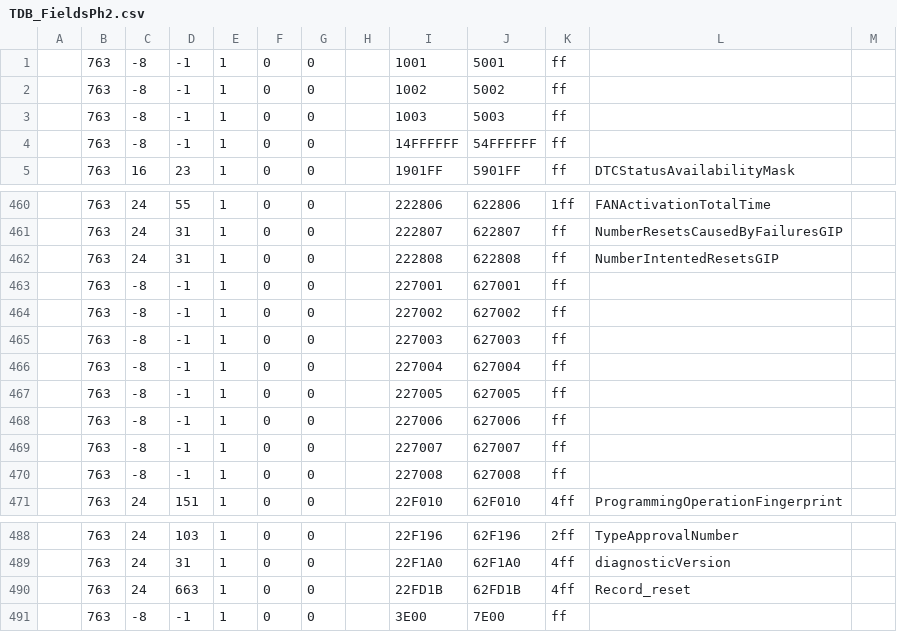
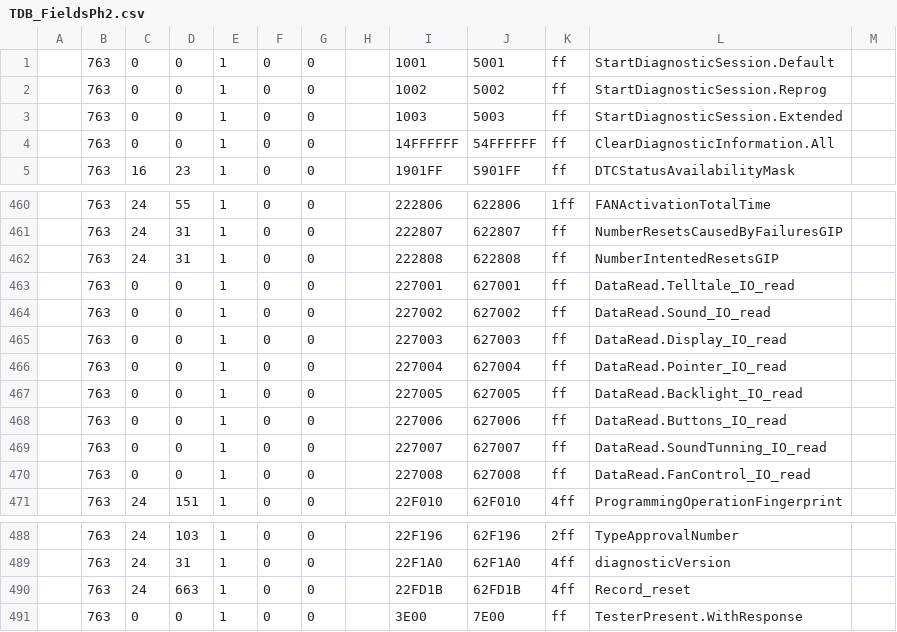
Before and after one commit to fesch/CanZE, a CSV file: app/src/main/assets/TDB_FieldsPh2.csv, drawn as a sheet; only a part is shown, gaps mark what is left out.

Commit message:
Fix for sessions

```diff
--- a/app/src/main/assets/TDB_FieldsPh2.csv
+++ b/app/src/main/assets/TDB_FieldsPh2.csv
@@ -1,5 +1,5 @@
-,763,-8,-1,1,0,0,,1001,5001,ff,
-,763,-8,-1,1,0,0,,1002,5002,ff,
-,763,-8,-1,1,0,0,,1003,5003,ff,
-,763,-8,-1,1,0,0,,14FFFFFF,54FFFFFF,ff,
+,763,0,0,1,0,0,,1001,5001,ff,StartDiagnosticSession.Default
+,763,0,0,1,0,0,,1002,5002,ff,StartDiagnosticSession.Reprog
+,763,0,0,1,0,0,,1003,5003,ff,StartDiagnosticSession.Extended
+,763,0,0,1,0,0,,14FFFFFF,54FFFFFF,ff,ClearDiagnosticInformation.All
 ,763,16,23,1,0,0,,1901FF,5901FF,ff,DTCStatusAvailabilityMask
@@ -462,10 +462,10 @@
 ,763,24,31,1,0,0,,222808,622808,ff,NumberIntentedResetsGIP
-,763,-8,-1,1,0,0,,227001,627001,ff,
-,763,-8,-1,1,0,0,,227002,627002,ff,
-,763,-8,-1,1,0,0,,227003,627003,ff,
-,763,-8,-1,1,0,0,,227004,627004,ff,
-,763,-8,-1,1,0,0,,227005,627005,ff,
-,763,-8,-1,1,0,0,,227006,627006,ff,
-,763,-8,-1,1,0,0,,227007,627007,ff,
-,763,-8,-1,1,0,0,,227008,627008,ff,
+,763,0,0,1,0,0,,227001,627001,ff,DataRead.Telltale_IO_read
+,763,0,0,1,0,0,,227002,627002,ff,DataRead.Sound_IO_read
+,763,0,0,1,0,0,,227003,627003,ff,DataRead.Display_IO_read
+,763,0,0,1,0,0,,227004,627004,ff,DataRead.Pointer_IO_read
+,763,0,0,1,0,0,,227005,627005,ff,DataRead.Backlight_IO_read
+,763,0,0,1,0,0,,227006,627006,ff,DataRead.Buttons_IO_read
+,763,0,0,1,0,0,,227007,627007,ff,DataRead.SoundTunning_IO_read
+,763,0,0,1,0,0,,227008,627008,ff,DataRead.FanControl_IO_read
 ,763,24,151,1,0,0,,22F010,62F010,4ff,ProgrammingOperationFingerprint
@@ -490,2 +490,2 @@
 ,763,24,663,1,0,0,,22FD1B,62FD1B,4ff,Record_reset
-,763,-8,-1,1,0,0,,3E00,7E00,ff,
+,763,0,0,1,0,0,,3E00,7E00,ff,TesterPresent.WithResponse
```
Also changed, not shown: app/src/main/assets/E-ACT-EBA_FieldsPh2.csv, app/src/main/assets/FCAM_FieldsPh2.csv, 23 other files.
